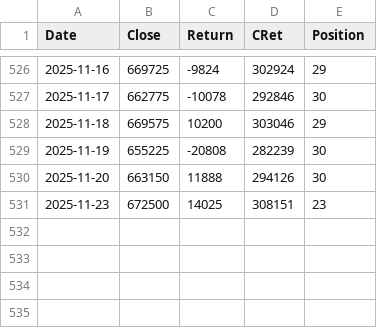
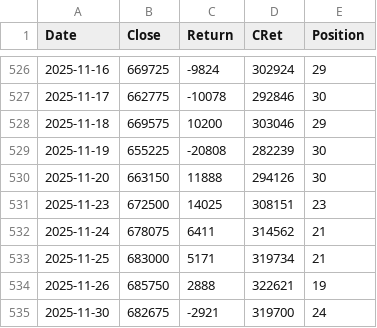
Before and after one commit to XilinJia/SP500_Live, a CSV file: trades.csv, drawn as a sheet; only a part is shown, gaps mark what is left out; the diff names each change by its address in the sheet, - before the commit and + after, or states it on an @@ line.

Commit message:
Syncing trades

```diff
--- a/trades.csv
+++ b/trades.csv
+row 532: 2025-11-24 | 678075 | 6411 | 314562 | 21
+row 533: 2025-11-25 | 683000 | 5171 | 319734 | 21
+row 534: 2025-11-26 | 685750 | 2888 | 322621 | 19
+row 535: 2025-11-30 | 682675 | -2921 | 319700 | 24
```
Also changed, not shown: 3 other files.
